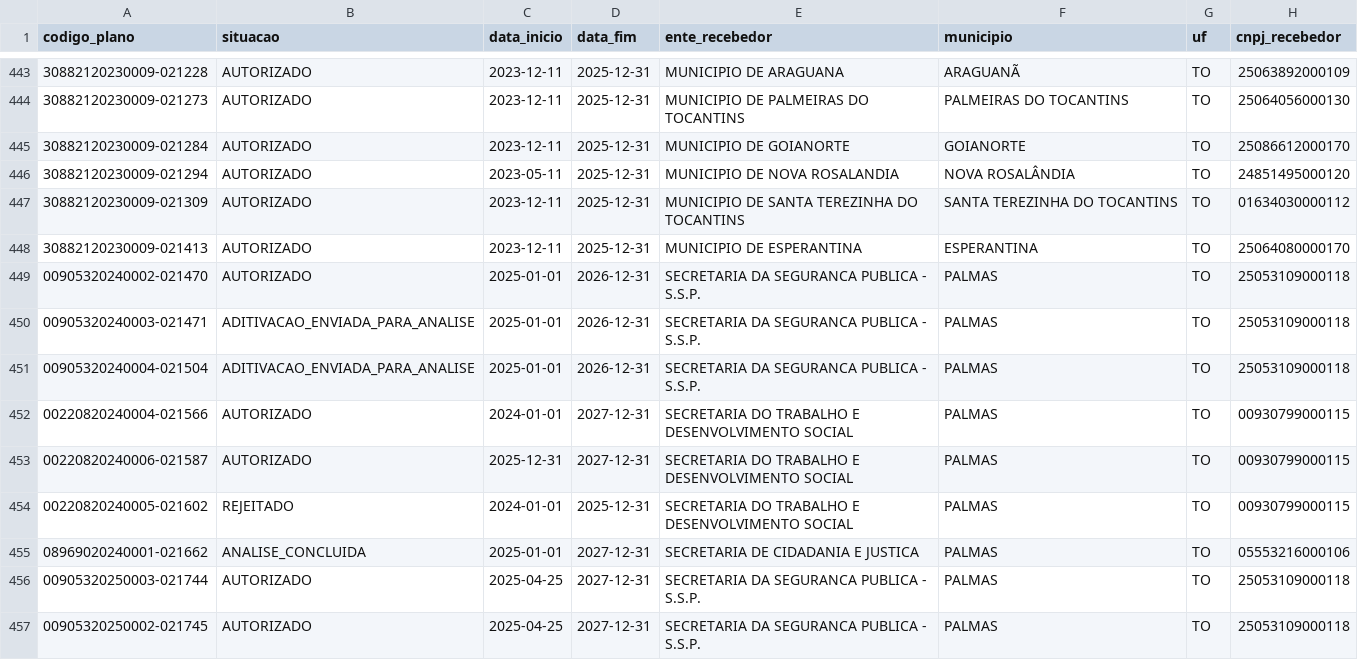
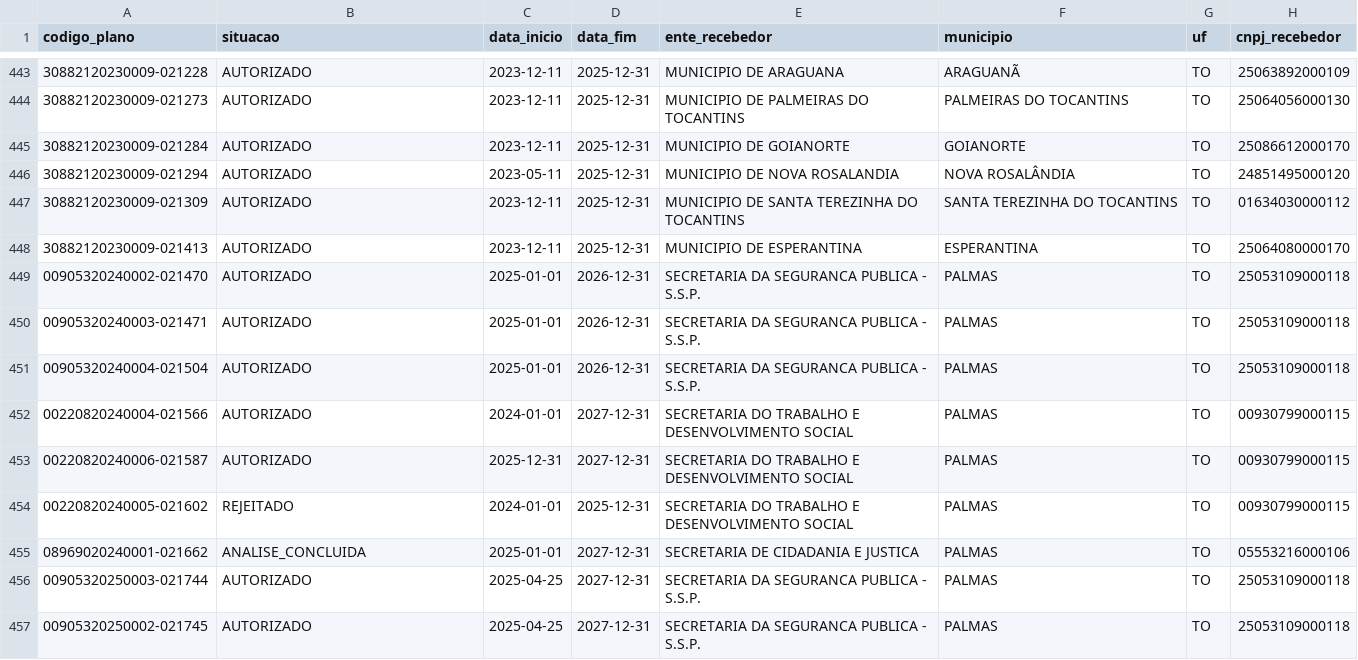
Before and after one commit to ArthurSouzaDev/DataCollectorSeplan, a CSV file: dataset/fundo_a_fundo.csv, drawn as a sheet; only a part is shown, gaps mark what is left out; the diff names each change by its address in the sheet, - before the commit and + after, or states it on an @@ line.

```diff
--- a/dataset/fundo_a_fundo.csv
+++ b/dataset/fundo_a_fundo.csv
-B450:B451 (situacao): ADITIVACAO_ENVIADA_PARA_ANALISE
+B450:B451 (situacao): AUTORIZADO
```
Also changed, not shown: dataset/emendas_to.csv, public/data/especiais.csv, 3 other files.
